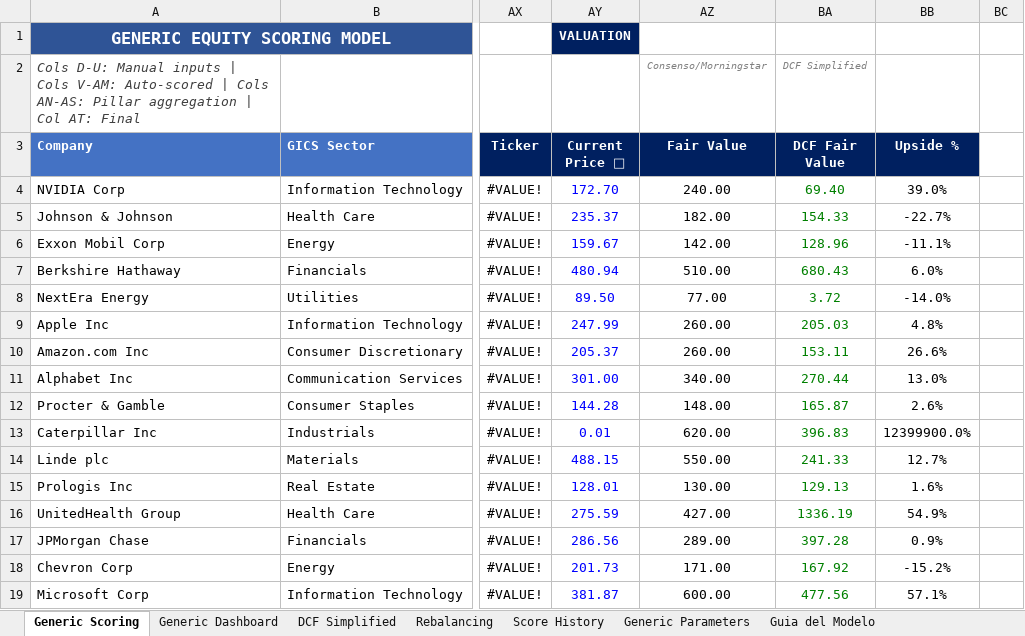
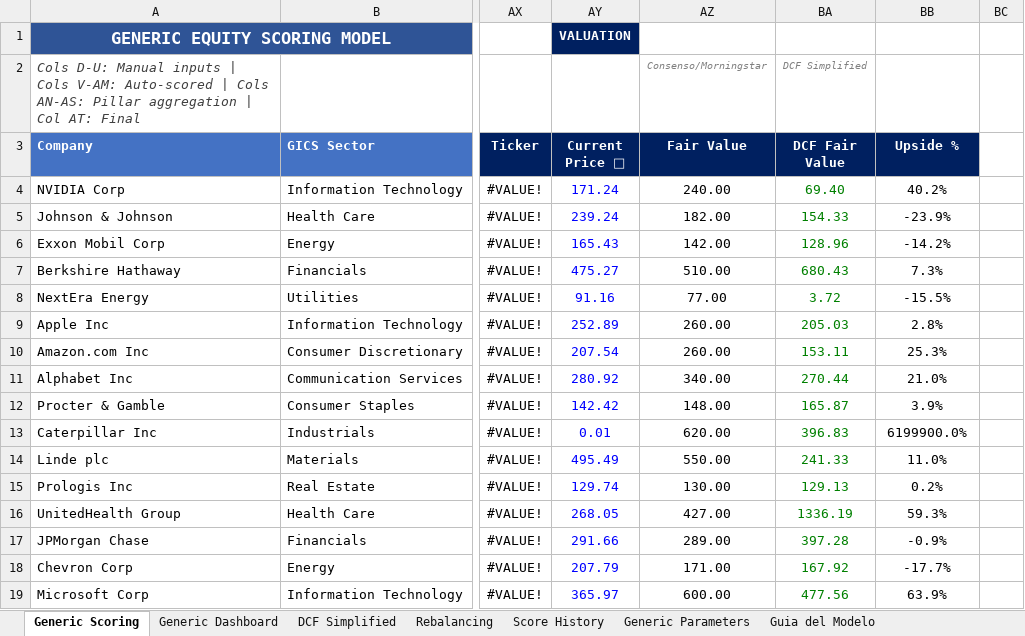
Before and after one commit to fpinillos-stack/marango-dashboard, an Excel workbook: Bloque_1_Financial_Scoring_Generic_V4.xlsx, sheet Generic Scoring, drawn as a sheet; only a part is shown, gaps mark what is left out; values as stored, in another font and other column widths than the file's, no borders; conditional formats not drawn; the diff covers the shown part only; the diff names each change by its address in the sheet, - before the commit and + after, or states it on an @@ line.

Commit message:
Add files via upload

```diff
--- a/Bloque_1_Financial_Scoring_Generic_V4.xlsx (sheet Generic Scoring)
+++ b/Bloque_1_Financial_Scoring_Generic_V4.xlsx (sheet Generic Scoring)
-AY4 (Current Price 🔄): 172.70
+AY4 (Current Price 🔄): 171.24
-BB4 (Upside %): 39.0%
+BB4 (Upside %): 40.2%
-AY5 (Current Price 🔄): 235.37
+AY5 (Current Price 🔄): 239.24
-BB5 (Upside %): -22.7%
+BB5 (Upside %): -23.9%
-AY6 (Current Price 🔄): 159.67
+AY6 (Current Price 🔄): 165.43
-BB6 (Upside %): -11.1%
+BB6 (Upside %): -14.2%
-AY7 (Current Price 🔄): 480.94
+AY7 (Current Price 🔄): 475.27
-BB7 (Upside %): 6.0%
+BB7 (Upside %): 7.3%
-AY8 (Current Price 🔄): 89.50
+AY8 (Current Price 🔄): 91.16
-BB8 (Upside %): -14.0%
+BB8 (Upside %): -15.5%
-AY9 (Current Price 🔄): 247.99
+AY9 (Current Price 🔄): 252.89
-BB9 (Upside %): 4.8%
+BB9 (Upside %): 2.8%
-AY10 (Current Price 🔄): 205.37
+AY10 (Current Price 🔄): 207.54
-BB10 (Upside %): 26.6%
+BB10 (Upside %): 25.3%
-AY11 (Current Price 🔄): 301.00
+AY11 (Current Price 🔄): 280.92
-BB11 (Upside %): 13.0%
+BB11 (Upside %): 21.0%
-AY12 (Current Price 🔄): 144.28
+AY12 (Current Price 🔄): 142.42
-BB12 (Upside %): 2.6%
+BB12 (Upside %): 3.9%
-BB13 (Upside %): 12399900.0%
+BB13 (Upside %): 6199900.0%
-AY14 (Current Price 🔄): 488.15
+AY14 (Current Price 🔄): 495.49
-BB14 (Upside %): 12.7%
+BB14 (Upside %): 11.0%
-AY15 (Current Price 🔄): 128.01
+AY15 (Current Price 🔄): 129.74
-BB15 (Upside %): 1.6%
+BB15 (Upside %): 0.2%
-AY16 (Current Price 🔄): 275.59
+AY16 (Current Price 🔄): 268.05
-BB16 (Upside %): 54.9%
+BB16 (Upside %): 59.3%
-AY17 (Current Price 🔄): 286.56
+AY17 (Current Price 🔄): 291.66
-BB17 (Upside %): 0.9%
+BB17 (Upside %): -0.9%
-AY18 (Current Price 🔄): 201.73
+AY18 (Current Price 🔄): 207.79
-BB18 (Upside %): -15.2%
+BB18 (Upside %): -17.7%
-AY19 (Current Price 🔄): 381.87
+AY19 (Current Price 🔄): 365.97
-BB19 (Upside %): 57.1%
+BB19 (Upside %): 63.9%
```
Also changed, not shown: 17 added rows and 454 edited cells elsewhere in this sheet, sheet Generic Dashboard, sheet DCF Simplified, sheet Rebalancing.
